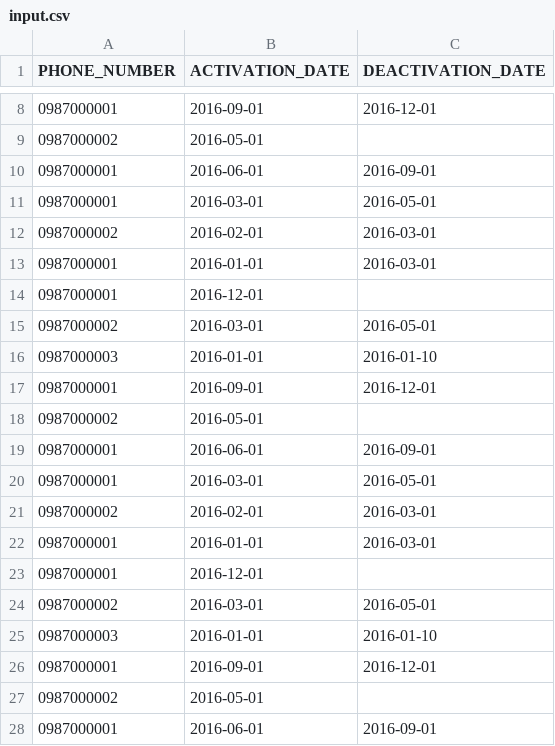
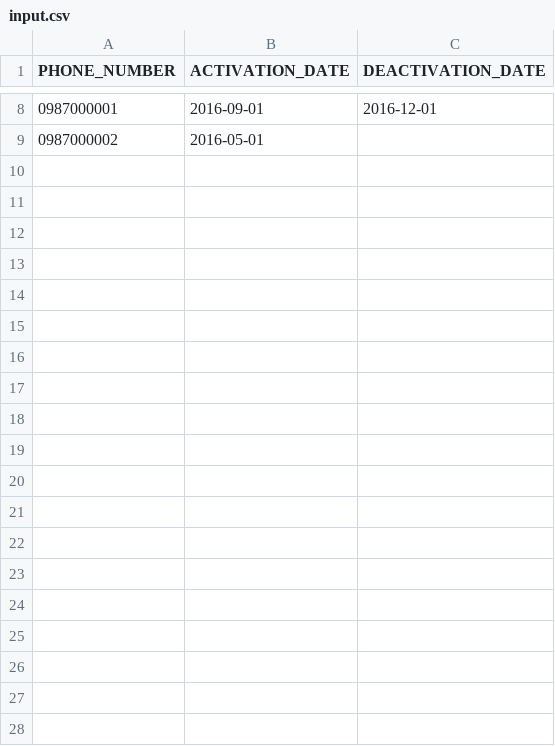
Before and after one commit to thanhnguyennguyen/cff, a CSV file: topics/find-actual-activation-date/data/input.csv, drawn as a sheet; only a part is shown, gaps mark what is left out; the diff covers the shown part only; the diff names each change by its address in the sheet, - before the commit and + after, or states it on an @@ line.

Commit message:
Find actual activation date: update script to import, export data

```diff
--- a/topics/find-actual-activation-date/data/input.csv
+++ b/topics/find-actual-activation-date/data/input.csv
-row 10: 0987000001 | 2016-06-01 | 2016-09-01
-row 11: 0987000001 | 2016-03-01 | 2016-05-01
-row 12: 0987000002 | 2016-02-01 | 2016-03-01
-row 13: 0987000001 | 2016-01-01 | 2016-03-01
-row 14: 0987000001 | 2016-12-01
-row 15: 0987000002 | 2016-03-01 | 2016-05-01
-row 16: 0987000003 | 2016-01-01 | 2016-01-10
-row 17: 0987000001 | 2016-09-01 | 2016-12-01
-row 18: 0987000002 | 2016-05-01
-row 19: 0987000001 | 2016-06-01 | 2016-09-01
-row 20: 0987000001 | 2016-03-01 | 2016-05-01
-row 21: 0987000002 | 2016-02-01 | 2016-03-01
-row 22: 0987000001 | 2016-01-01 | 2016-03-01
-row 23: 0987000001 | 2016-12-01
-row 24: 0987000002 | 2016-03-01 | 2016-05-01
-row 25: 0987000003 | 2016-01-01 | 2016-01-10
-row 26: 0987000001 | 2016-09-01 | 2016-12-01
-row 27: 0987000002 | 2016-05-01
-row 28: 0987000001 | 2016-06-01 | 2016-09-01
```
Also changed, not shown: 14 removed rows elsewhere in this file, 1 other file.
